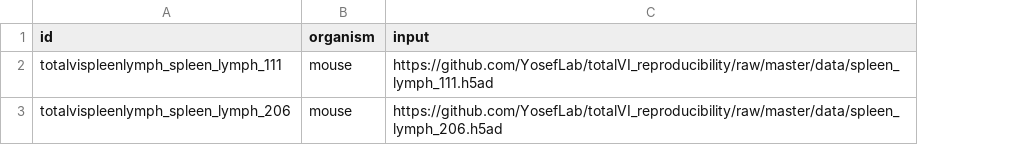
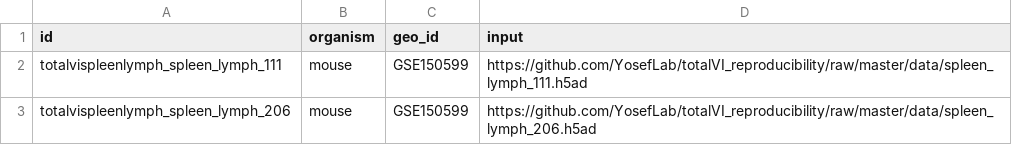
Before and after one commit to openproblems-bio/neurips2021_multimodal_viash, a TSV file: src/common/datasets/download_totalvi_spleen_lymph/input.tsv, drawn as a sheet; the diff names each change by its address in the sheet, - before the commit and + after, or states it on an @@ line.

Commit message:
adjust real datasets

```diff
--- a/src/common/datasets/download_totalvi_spleen_lymph/input.tsv
+++ b/src/common/datasets/download_totalvi_spleen_lymph/input.tsv
+column C (geo_id), rows 2-3: GSE150599 | GSE150599
```
Also changed, not shown: src/common/datasets/download_azimuth_dataset/input.tsv, 2 other files.
